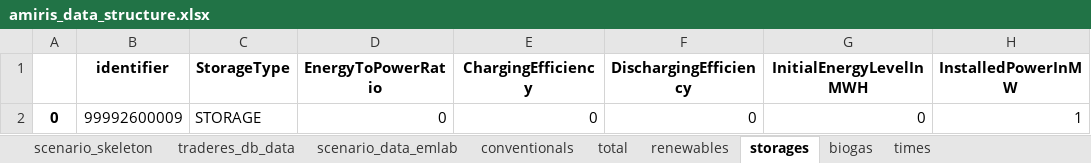
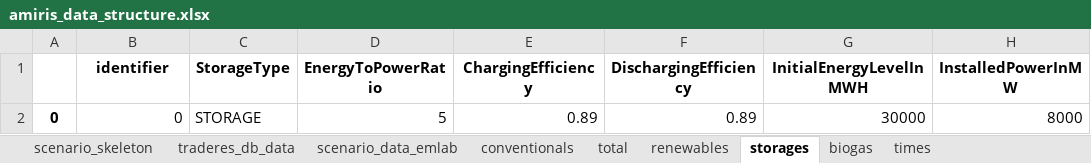
Before and after one commit to TradeRES/toolbox-amiris-emlab, an Excel workbook: amiris_workflow/amiris_data_structure.xlsx, sheet storages, drawn as a sheet; values as stored, in another font and other column widths than the file's, no borders; removed rows and columns are numbered as before the commit, all else as after; the diff names each change by its address in the sheet, - before the commit and + after, or states it on an @@ line.

```diff
--- a/amiris_workflow/amiris_data_structure.xlsx (sheet storages)
+++ b/amiris_workflow/amiris_data_structure.xlsx (sheet storages)
-row 2: 0 | 99992600009 | STORAGE | 0 | 0 | 0 | 0 | 1
+row 2: 0 | 0 | STORAGE | 5 | 0.89 | 0.89 | 30000 | 8000
```
Also changed, not shown: sheet renewables, sheet conventionals, sheet biogas, sheet scenario_data_emlab, sheet times, data/Power_plants.xlsx, 16 other files.
